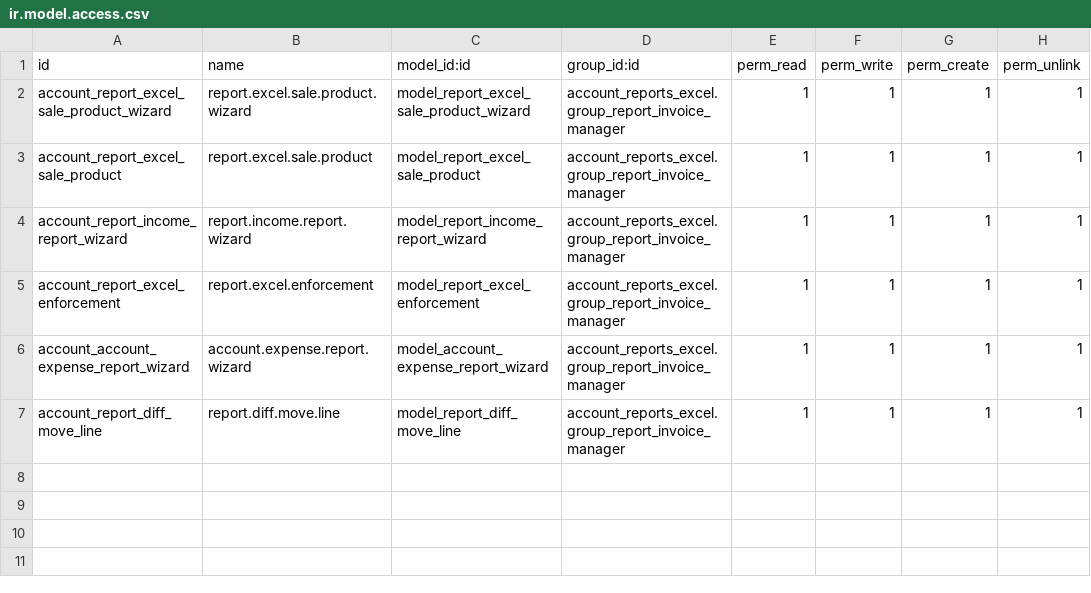
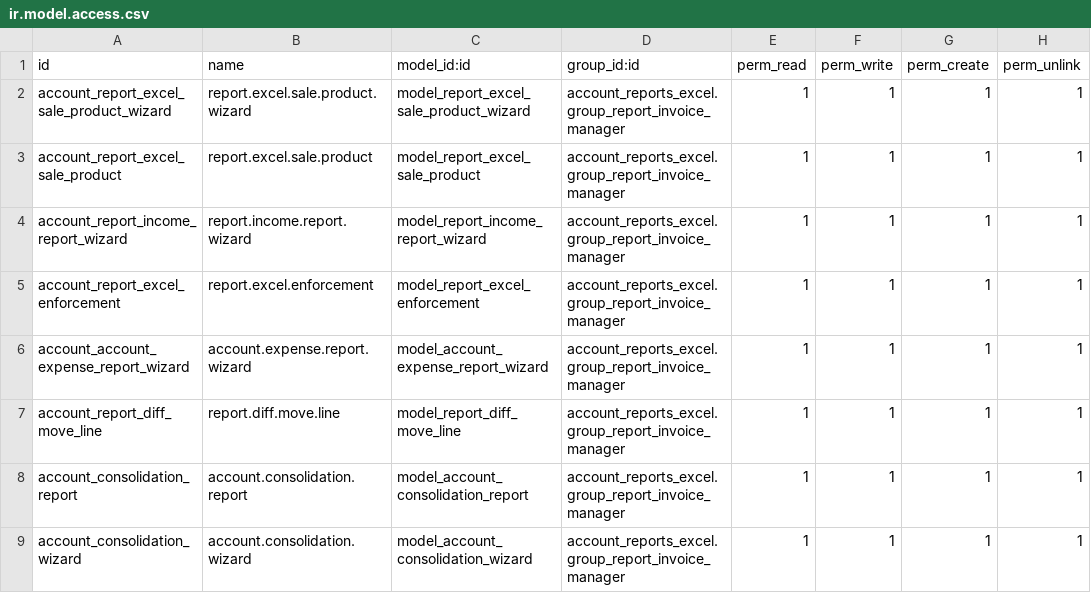
Before and after one commit to jslogyca/Logyca, a CSV file: account_reports_excel/security/ir.model.access.csv, drawn as a sheet.

```diff
--- a/account_reports_excel/security/ir.model.access.csv
+++ b/account_reports_excel/security/ir.model.access.csv
@@ -7 +7,3 @@ account_account_expense_report_wizard,account.expense.report.wizard,model_accoun
 account_report_diff_move_line,report.diff.move.line,model_report_diff_move_line,account_reports_excel.group_report_invoice_manager,1,1,1,1
+account_consolidation_report,account.consolidation.report,model_account_consolidation_report,account_reports_excel.group_report_invoice_manager,1,1,1,1
+account_consolidation_wizard,account.consolidation.wizard,model_account_consolidation_wizard,account_reports_excel.group_report_invoice_manager,1,1,1,1
```
Also changed, not shown: 8 other files.
